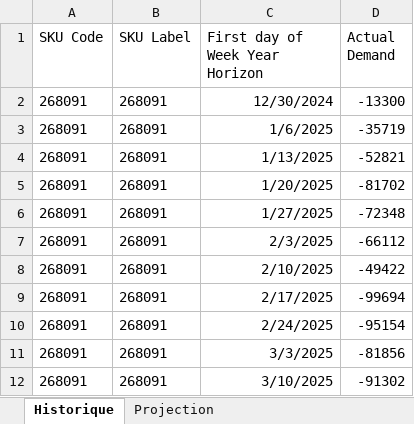
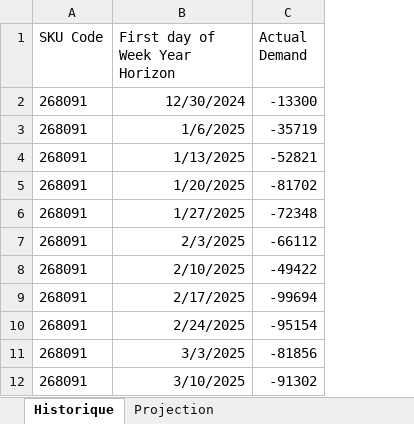
Before and after one commit to yannicktoolexplo/lca-simu, an Excel workbook: etudecas/data/source/Flow_Data_Customer_Demand.xlsx, sheet Historique, drawn as a sheet; only a part is shown; values as stored, in another font and other column widths than the file's, no borders; the diff names each change by its address in the sheet, - before the commit and + after, or states it on an @@ line.

Commit message:
feat(etudecas): freeze accepted customer demand and DC reference

```diff
--- a/etudecas/data/source/Flow_Data_Customer_Demand.xlsx (sheet Historique)
+++ b/etudecas/data/source/Flow_Data_Customer_Demand.xlsx (sheet Historique)
-column B (SKU Label), rows 2-12: all 268091
```
Also changed, not shown: sheet Projection, 9 other files.
